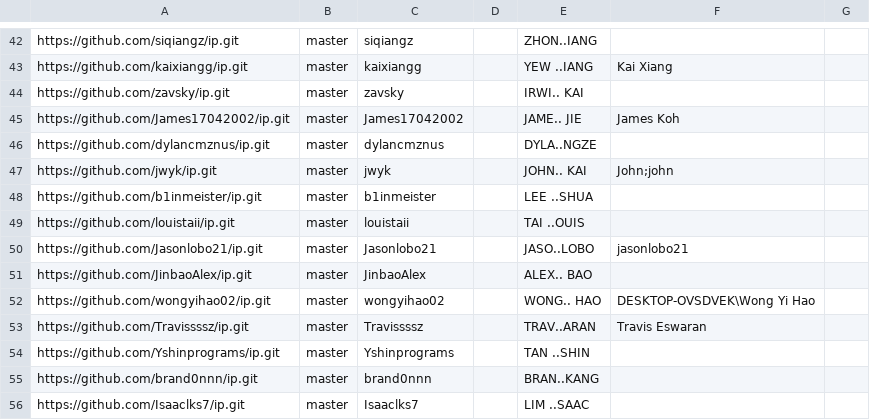
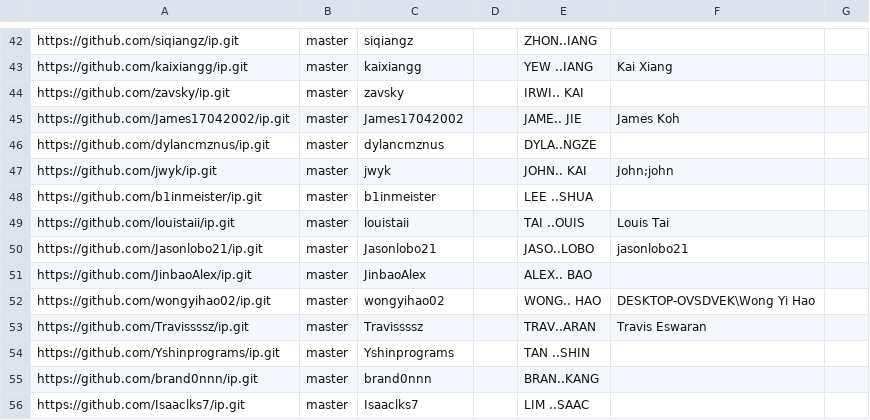
Before and after one commit to nus-cs2113-AY2425S2/ip-dashboard, a CSV file: configs/author-config.csv, drawn as a sheet; only a part is shown, gaps mark what is left out.

Commit message:
Update configs

```diff
--- a/configs/author-config.csv
+++ b/configs/author-config.csv
@@ -48,3 +48,3 @@ https://github.com/jwyk/ip.git,master,jwyk,,JOHN.. KAI,John;john,
 https://github.com/b1inmeister/ip.git,master,b1inmeister,,LEE ..SHUA,,
-https://github.com/louistaii/ip.git,master,louistaii,,TAI ..OUIS,,
+https://github.com/louistaii/ip.git,master,louistaii,,TAI ..OUIS,Louis Tai,
 https://github.com/Jasonlobo21/ip.git,master,Jasonlobo21,,JASO..LOBO,jasonlobo21,
```
